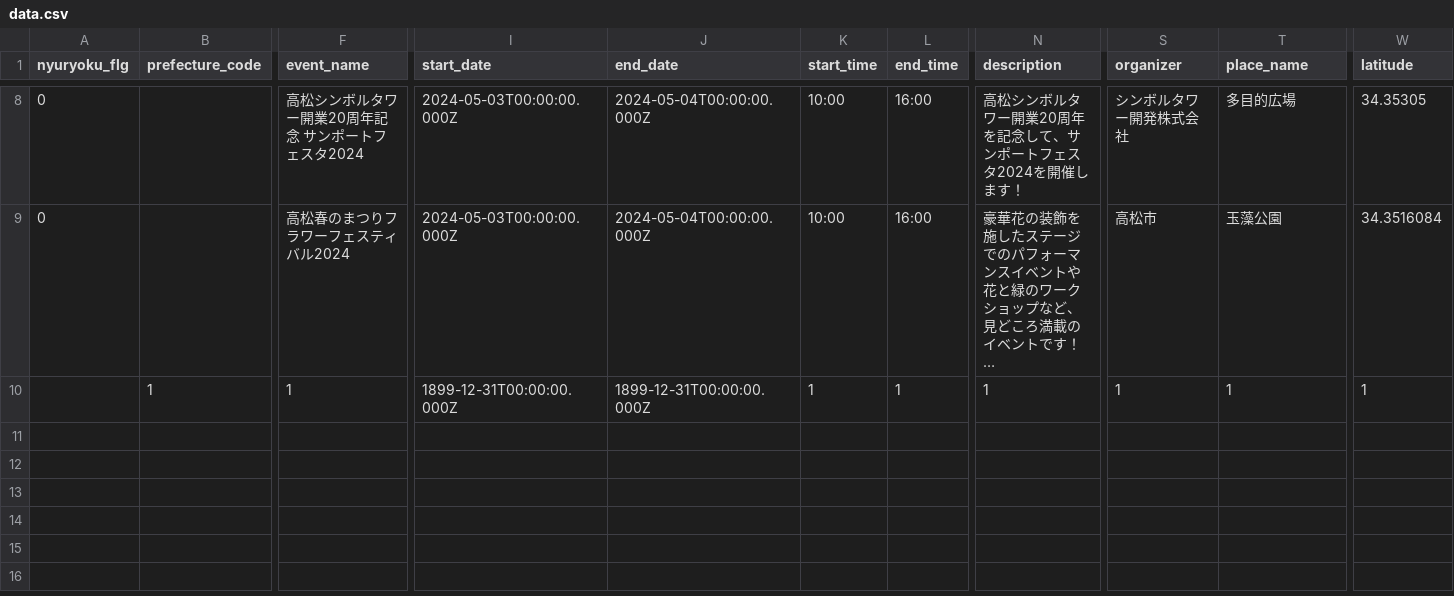
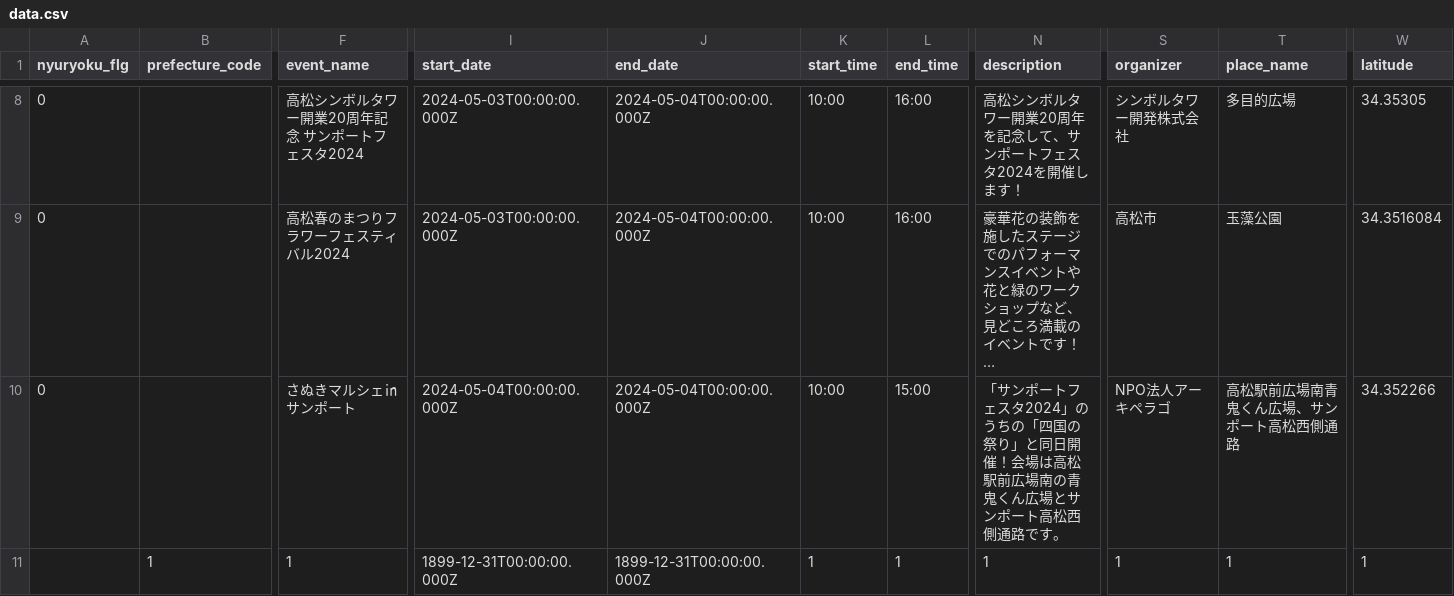
Before and after one commit to takamatsu-city/takamatsu-event-map, a CSV file: data.csv, drawn as a sheet; only a part is shown, gaps mark what is left out; long unchanged cells end in …; rows hold the shown columns only; the diff names each change by its address in the sheet, - before the commit and + after, or states it on an @@ line.

```diff
--- a/data.csv
+++ b/data.csv
+row 10: 0 |  | さぬきマルシェ㏌サンポート | 2024-05-04T00:00:00.000Z | 2024-05-04T00:00:00.000Z | 10:00 | 15:00 | 「サンポートフェスタ2024」のうちの「四国の祭り」と同日開催！会場は高松駅前広場南の青鬼くん広場とサンポート高松西側通路です。 | NPO法人アーキペラゴ | 高松駅前広場南青鬼くん広場、サンポート高松西側通路 | 34.352266
```
Also changed, not shown: 1 other file.
